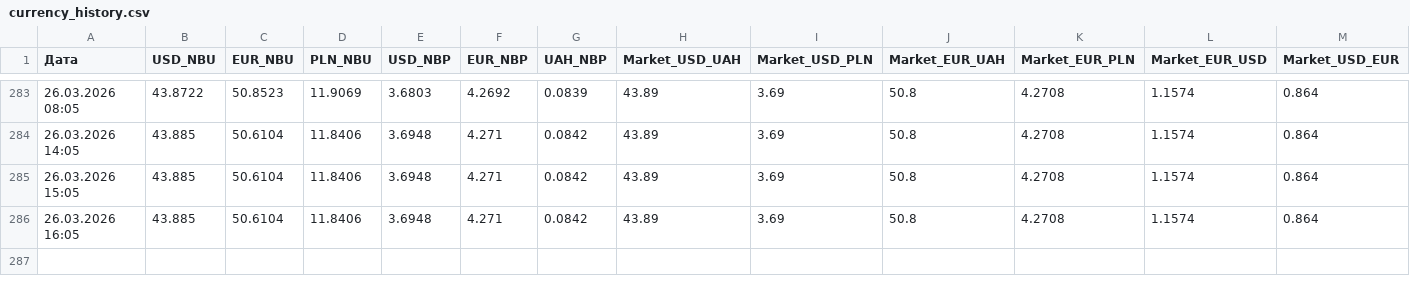
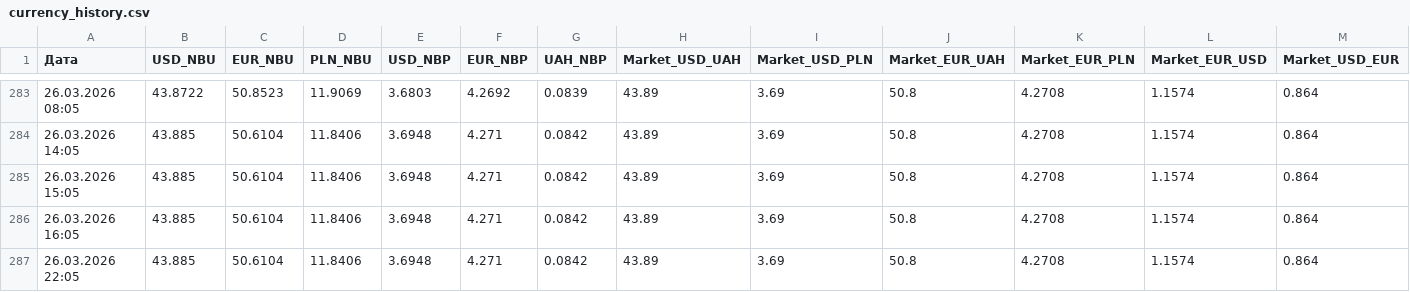
Before and after one commit to relanium/currency-dashboard, a CSV file: currency_history.csv, drawn as a sheet; only a part is shown, gaps mark what is left out; the diff names each change by its address in the sheet, - before the commit and + after, or states it on an @@ line.

Commit message:
Auto-update currency history: 2026-03-26 22:05

```diff
--- a/currency_history.csv
+++ b/currency_history.csv
+row 287: 26.03.2026 22:05 | 43.885 | 50.6104 | 11.8406 | 3.6948 | 4.271 | 0.0842 | 43.89 | 3.69 | 50.8 | 4.2708 | 1.1574 | 0.864
```
